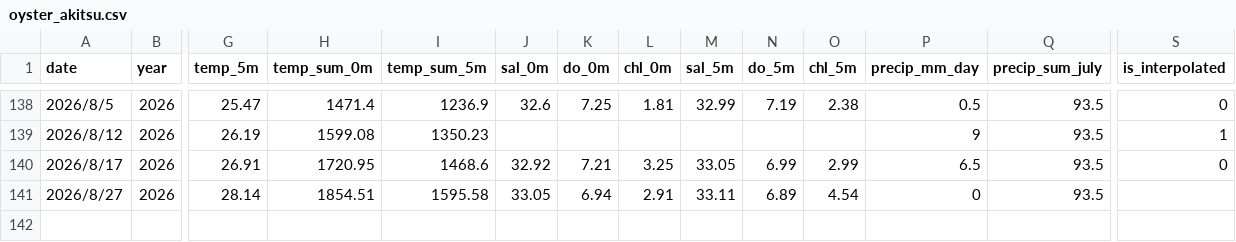
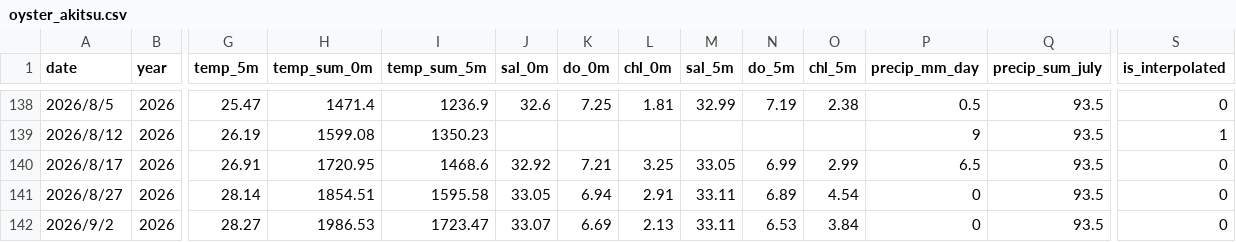
Before and after one commit to NagataYudai/akitsu_oyster_app, a CSV file: oyster_akitsu.csv, drawn as a sheet; only a part is shown, gaps mark what is left out; rows hold the shown columns only; the diff names each change by its address in the sheet, - before the commit and + after, or states it on an @@ line.

Commit message:
Add files via upload

```diff
--- a/oyster_akitsu.csv
+++ b/oyster_akitsu.csv
-S141 (is_interpolated): (empty)
+S141 (is_interpolated): 0
+row 142: 2026/9/2 | 2026 | 28.27 | 1986.53 | 1723.47 | 33.07 | 6.69 | 2.13 | 33.11 | 6.53 | 3.84 | 0 | 93.5 | 0
```
